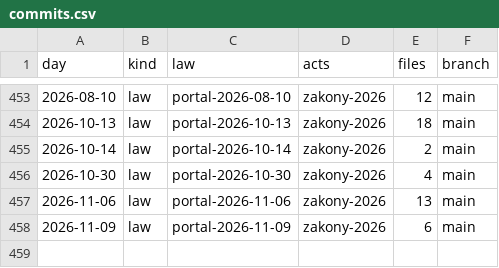
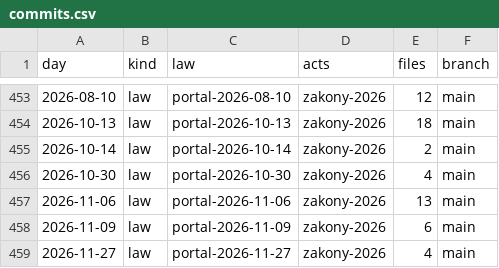
Before and after one commit to lexifina/russia-vladimir-law, a CSV file: data/commits.csv, drawn as a sheet; only a part is shown, gaps mark what is left out.

Commit message:
Documentation, tables, tools and REPRODUCE.md
Appended 1 commits to 40f75f7c8901; corpus sha256 6b16c76a45313cdd65ace719a6dd618bdf21fc3d534a14c899b43a39c74d27a5, data retrieved 2026-11-28.

Kind: documentation
Check: ru-pravo-vladimir-20261128T061339Z

```diff
--- a/data/commits.csv
+++ b/data/commits.csv
@@ -458 +458,2 @@ day,kind,law,acts,files,branch
 2026-11-09,law,portal-2026-11-09,zakony-2026,6,main
+2026-11-27,law,portal-2026-11-27,zakony-2026,4,main
```
Also changed, not shown: data/laws.csv, data/provisions.tsv, 6 other files.
